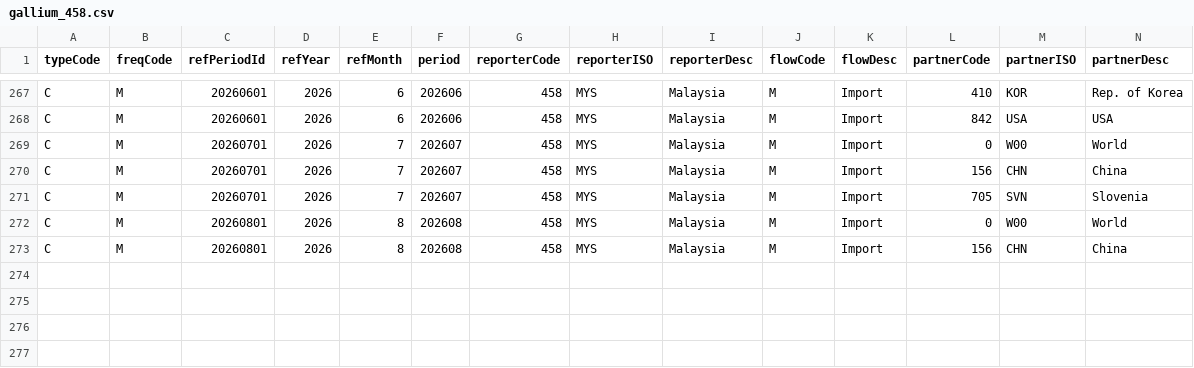
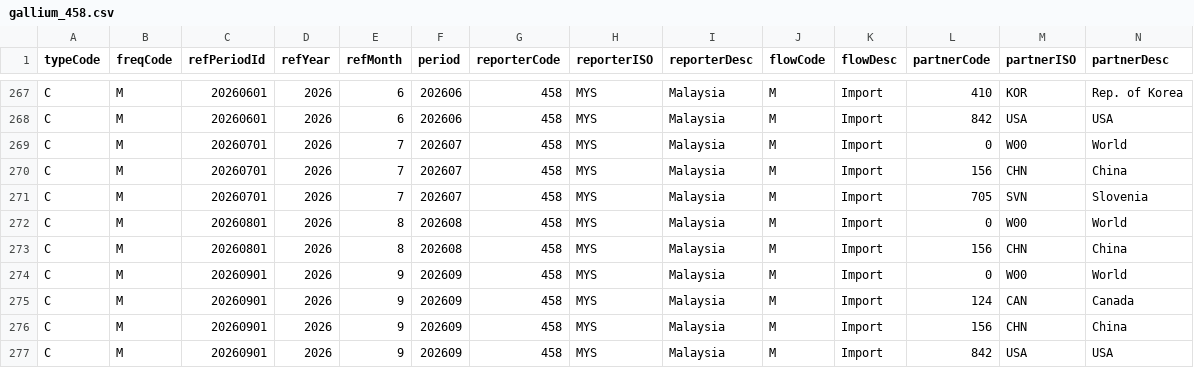
Before and after one commit to ouck1e/Semiconductor-Supply-Chain-Project, a CSV file: data/raw/gallium_458.csv, drawn as a sheet; only a part is shown, gaps mark what is left out; rows hold the shown columns only; the diff names each change by its address in the sheet, - before the commit and + after, or states it on an @@ line.

```diff
--- a/data/raw/gallium_458.csv
+++ b/data/raw/gallium_458.csv
+row 274: C | M | 20260901 | 2026 | 9 | 202609 | 458 | MYS | Malaysia | M | Import | 0 | W00 | World
+row 275: C | M | 20260901 | 2026 | 9 | 202609 | 458 | MYS | Malaysia | M | Import | 124 | CAN | Canada
+row 276: C | M | 20260901 | 2026 | 9 | 202609 | 458 | MYS | Malaysia | M | Import | 156 | CHN | China
+row 277: C | M | 20260901 | 2026 | 9 | 202609 | 458 | MYS | Malaysia | M | Import | 842 | USA | USA
```
Also changed, not shown: data/raw/gallium_276.csv, data/raw/helium_458.csv, 8 other files.
